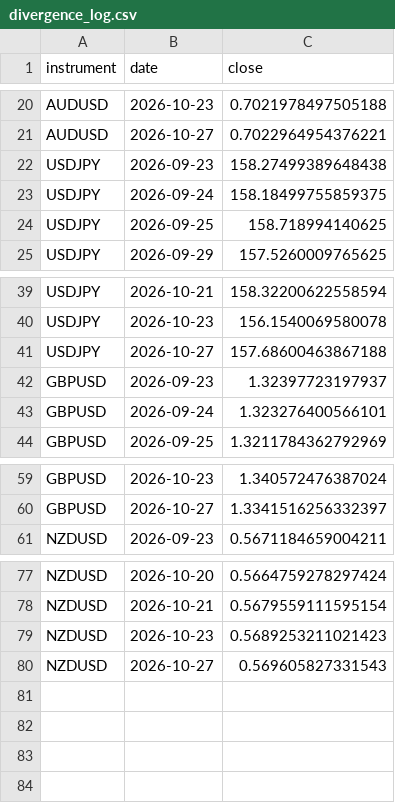
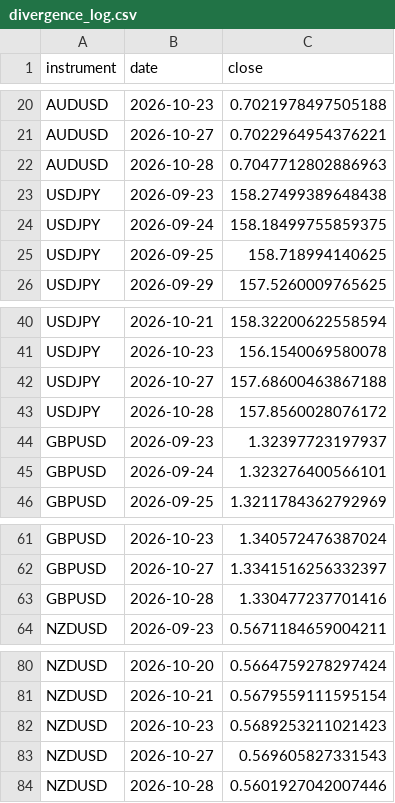
Before and after one commit to kenjtradez/STRAT1---LIVE, a CSV file: divergence_log.csv, drawn as a sheet; only a part is shown, gaps mark what is left out.

```diff
--- a/divergence_log.csv
+++ b/divergence_log.csv
@@ -21,2 +21,3 @@ AUDUSD,2026-10-23,0.7021978497505188
 AUDUSD,2026-10-27,0.7022964954376221
+AUDUSD,2026-10-28,0.7047712802886963
 USDJPY,2026-09-23,158.27499389648438
@@ -41,2 +42,3 @@ USDJPY,2026-10-23,156.1540069580078
 USDJPY,2026-10-27,157.68600463867188
+USDJPY,2026-10-28,157.8560028076172
 GBPUSD,2026-09-23,1.32397723197937
@@ -60,2 +62,3 @@ GBPUSD,2026-10-23,1.340572476387024
 GBPUSD,2026-10-27,1.3341516256332397
+GBPUSD,2026-10-28,1.330477237701416
 NZDUSD,2026-09-23,0.5671184659004211
@@ -80 +83,2 @@ NZDUSD,2026-10-23,0.5689253211021423
 NZDUSD,2026-10-27,0.569605827331543
+NZDUSD,2026-10-28,0.5601927042007446
```
Also changed, not shown: dgs2_log.csv.
